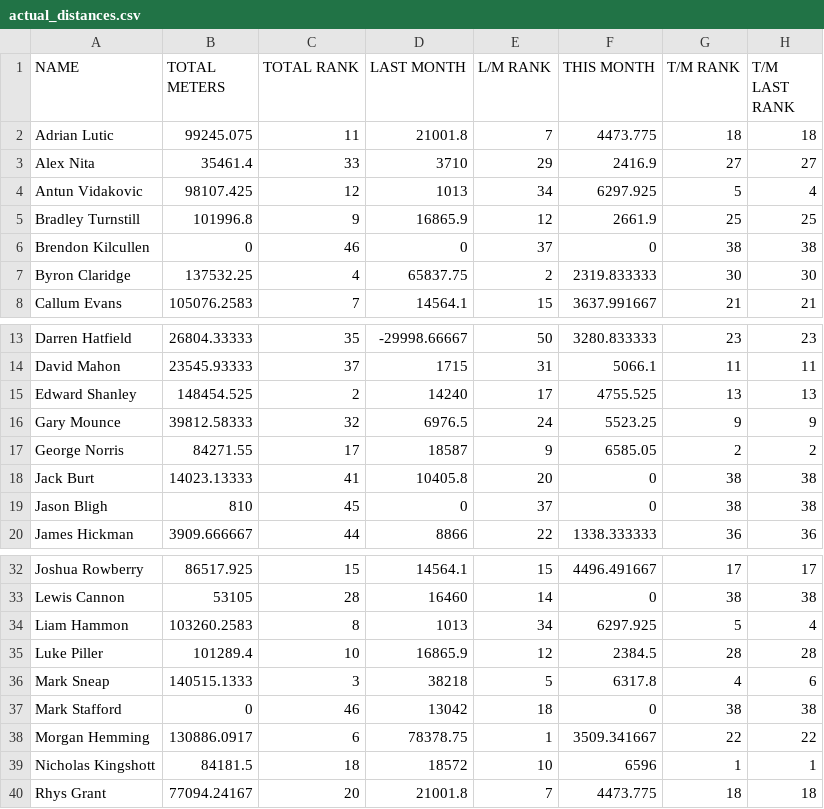
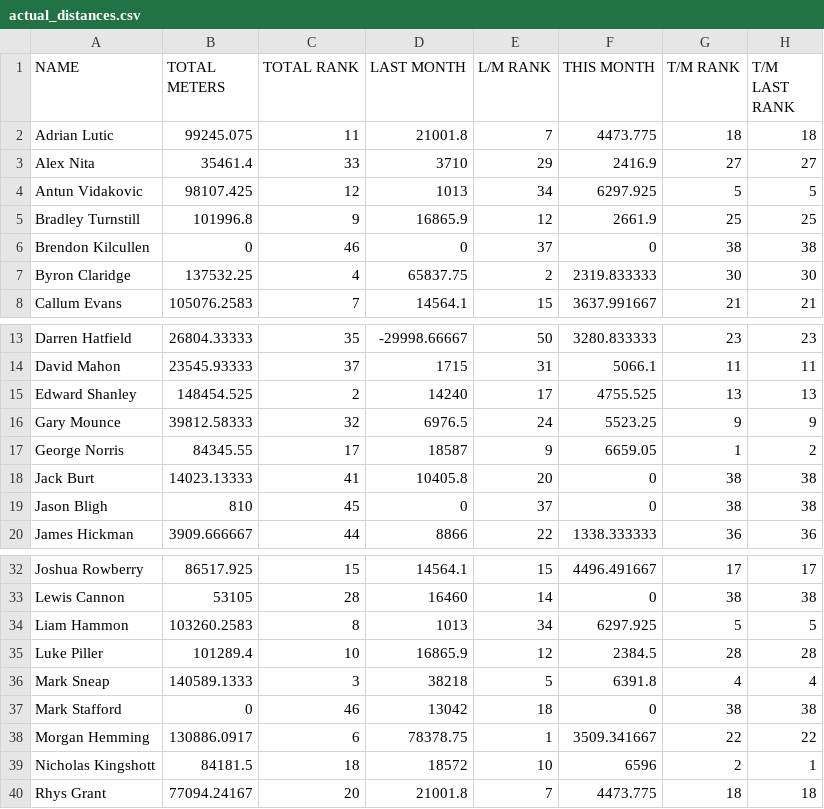
Before and after one commit to HeWearsSpandex/apps, a CSV file: bonus-metres/data/actual_distances.csv, drawn as a sheet; only a part is shown, gaps mark what is left out.

Commit message:
Update distances via VBA

```diff
--- a/bonus-metres/data/actual_distances.csv
+++ b/bonus-metres/data/actual_distances.csv
@@ -3,3 +3,3 @@ Adrian Lutic,99245.075,11,21001.8,7,4473.775,18,18
 Alex Nita,35461.4,33,3710,29,2416.9,27,27
-Antun Vidakovic,98107.425,12,1013,34,6297.925,5,4
+Antun Vidakovic,98107.425,12,1013,34,6297.925,5,5
 Bradley Turnstill,101996.8,9,16865.9,12,2661.9,25,25
@@ -16,3 +16,3 @@ Edward Shanley,148454.525,2,14240,17,4755.525,13,13
 Gary Mounce,39812.58333,32,6976.5,24,5523.25,9,9
-George Norris,84271.55,17,18587,9,6585.05,2,2
+George Norris,84345.55,17,18587,9,6659.05,1,2
 Jack Burt,14023.13333,41,10405.8,20,0,38,38
@@ -33,8 +33,8 @@ Joshua Rowberry,86517.925,15,14564.1,15,4496.491667,17,17
 Lewis Cannon,53105,28,16460,14,0,38,38
-Liam Hammon,103260.2583,8,1013,34,6297.925,5,4
+Liam Hammon,103260.2583,8,1013,34,6297.925,5,5
 Luke Piller,101289.4,10,16865.9,12,2384.5,28,28
-Mark Sneap,140515.1333,3,38218,5,6317.8,4,6
+Mark Sneap,140589.1333,3,38218,5,6391.8,4,4
 Mark Stafford,0,46,13042,18,0,38,38
 Morgan Hemming,130886.0917,6,78378.75,1,3509.341667,22,22
-Nicholas Kingshott,84181.5,18,18572,10,6596,1,1
+Nicholas Kingshott,84181.5,18,18572,10,6596,2,1
 Rhys Grant,77094.24167,20,21001.8,7,4473.775,18,18
```
